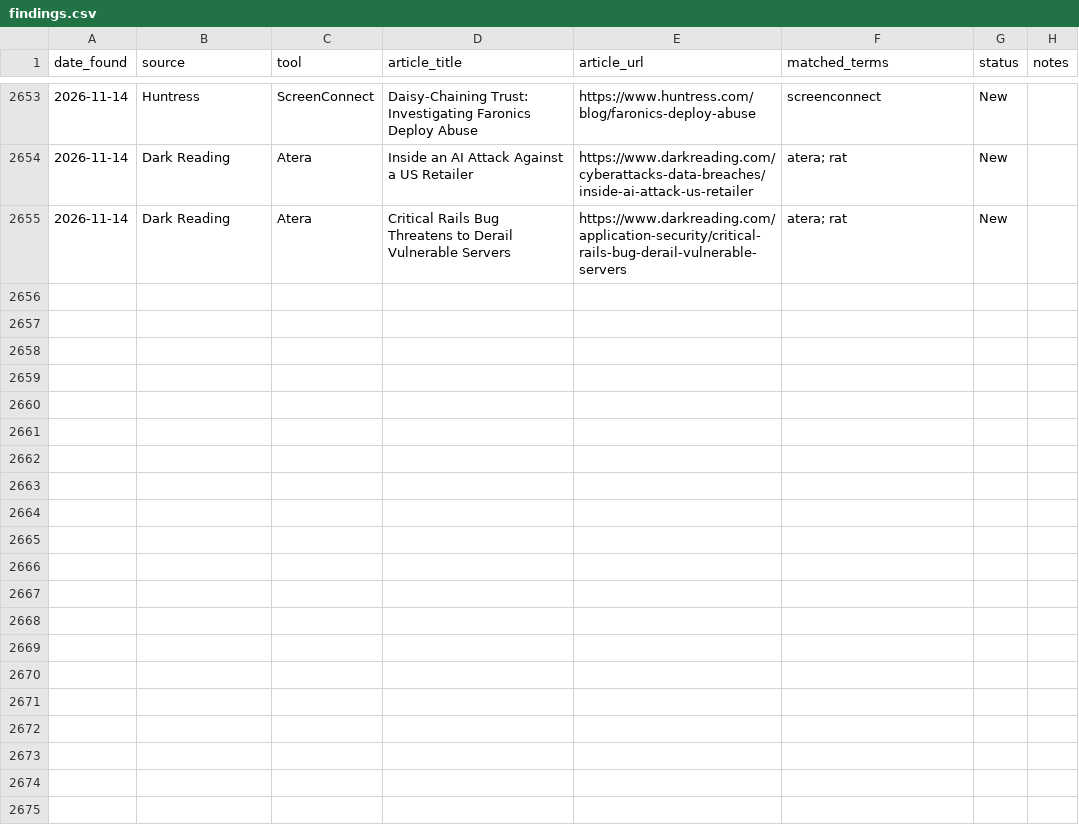
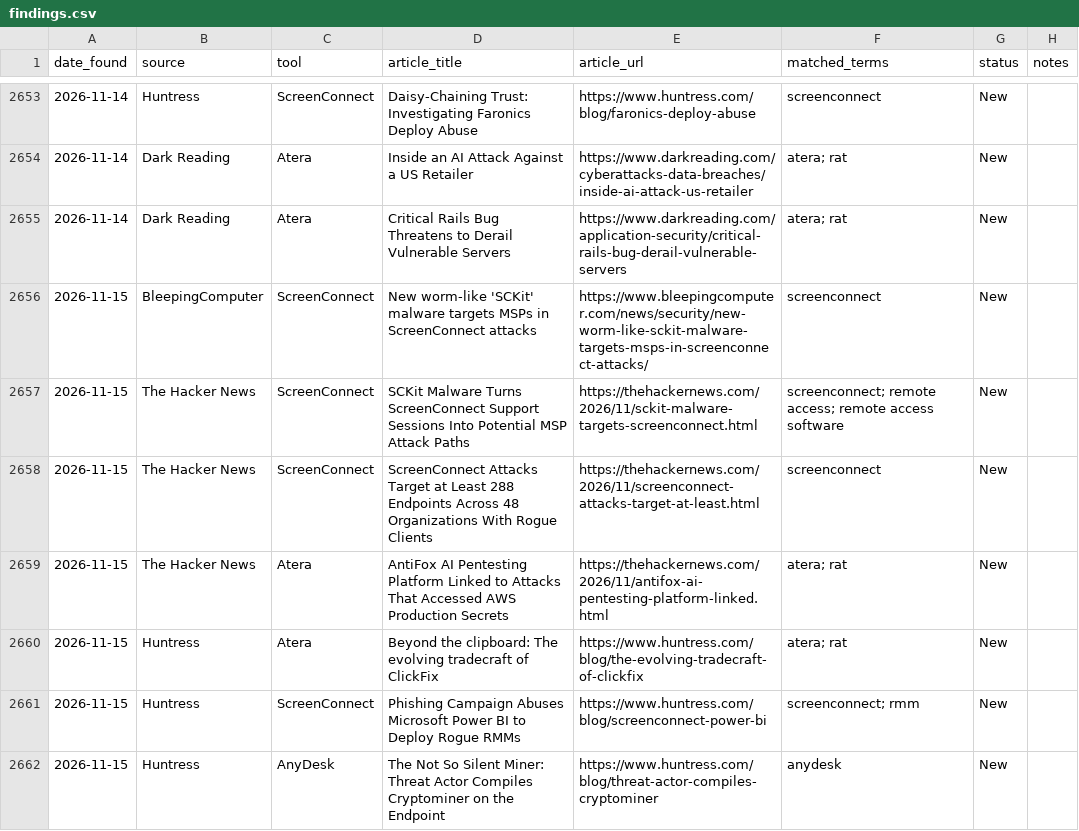
Before and after one commit to Threat-Hunting-Journal/RMM-Tool-Tracking, a CSV file: docs/findings.csv, drawn as a sheet; only a part is shown, gaps mark what is left out; the diff covers the shown part only; the diff names each change by its address in the sheet, - before the commit and + after, or states it on an @@ line.

```diff
--- a/docs/findings.csv
+++ b/docs/findings.csv
+row 2656: 2026-11-15 | BleepingComputer | ScreenConnect | New worm-like 'SCKit' malware targets MSPs in ScreenConnect attacks | https://www.bleepingcomputer.com/news/security/new-worm-like-sckit-malware-targets-msps-in-screenconnect-attacks/ | screenconnect | New
+row 2657: 2026-11-15 | The Hacker News | ScreenConnect | SCKit Malware Turns ScreenConnect Support Sessions Into Potential MSP Attack Paths | https://thehackernews.com/2026/11/sckit-malware-targets-screenconnect.html | screenconnect; remote access; remote access software | New
+row 2658: 2026-11-15 | The Hacker News | ScreenConnect | ScreenConnect Attacks Target at Least 288 Endpoints Across 48 Organizations With Rogue Clients | https://thehackernews.com/2026/11/screenconnect-attacks-target-at-least.html | screenconnect | New
+row 2659: 2026-11-15 | The Hacker News | Atera | AntiFox AI Pentesting Platform Linked to Attacks That Accessed AWS Production Secrets | https://thehackernews.com/2026/11/antifox-ai-pentesting-platform-linked.html | atera; rat | New
+row 2660: 2026-11-15 | Huntress | Atera | Beyond the clipboard: The evolving tradecraft of ClickFix | https://www.huntress.com/blog/the-evolving-tradecraft-of-clickfix | atera; rat | New
+row 2661: 2026-11-15 | Huntress | ScreenConnect | Phishing Campaign Abuses Microsoft Power BI to Deploy Rogue RMMs | https://www.huntress.com/blog/screenconnect-power-bi | screenconnect; rmm | New
+row 2662: 2026-11-15 | Huntress | AnyDesk | The Not So Silent Miner: Threat Actor Compiles Cryptominer on the Endpoint | https://www.huntress.com/blog/threat-actor-compiles-cryptominer | anydesk | New
```
Also changed, not shown: 20 added rows elsewhere in this file, docs/tool_summary.csv, findings.csv, 1 other file.
